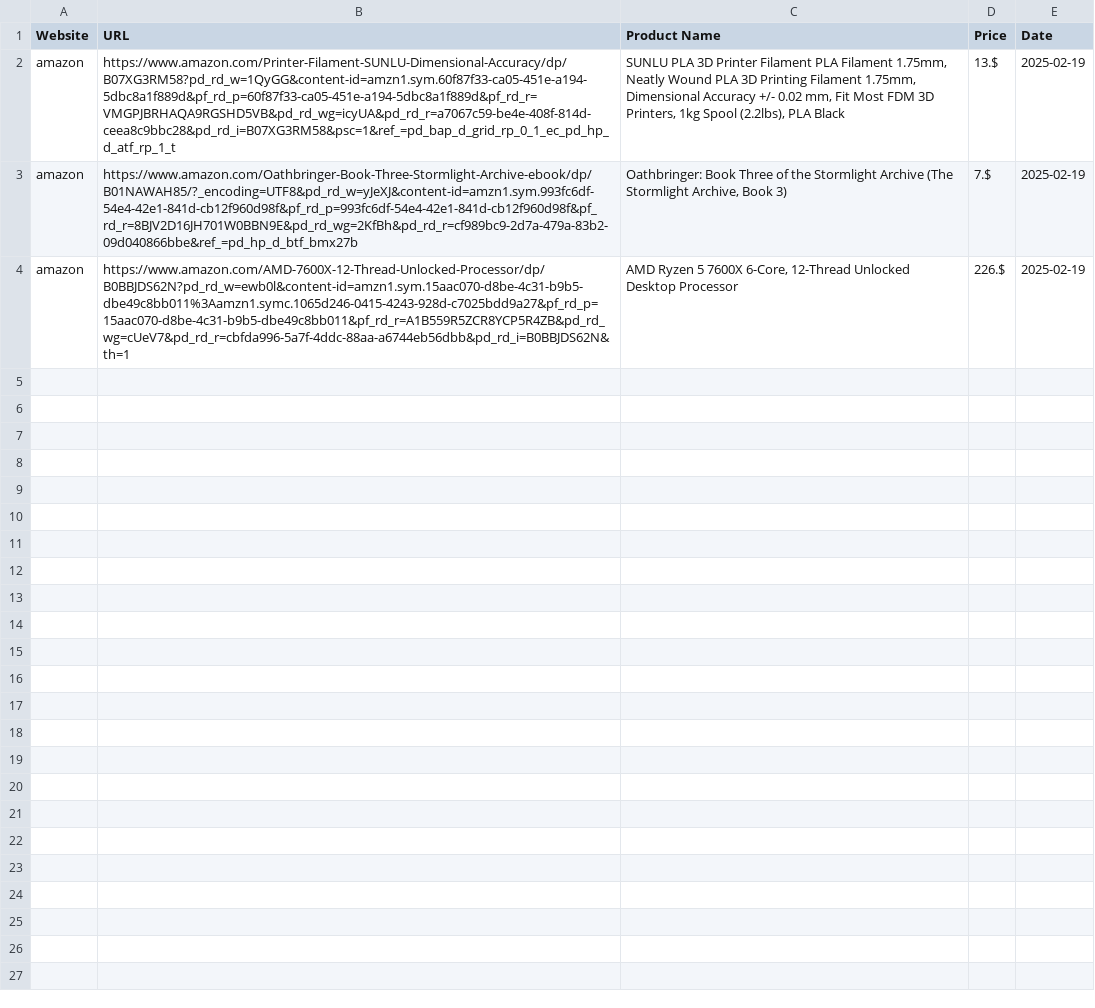
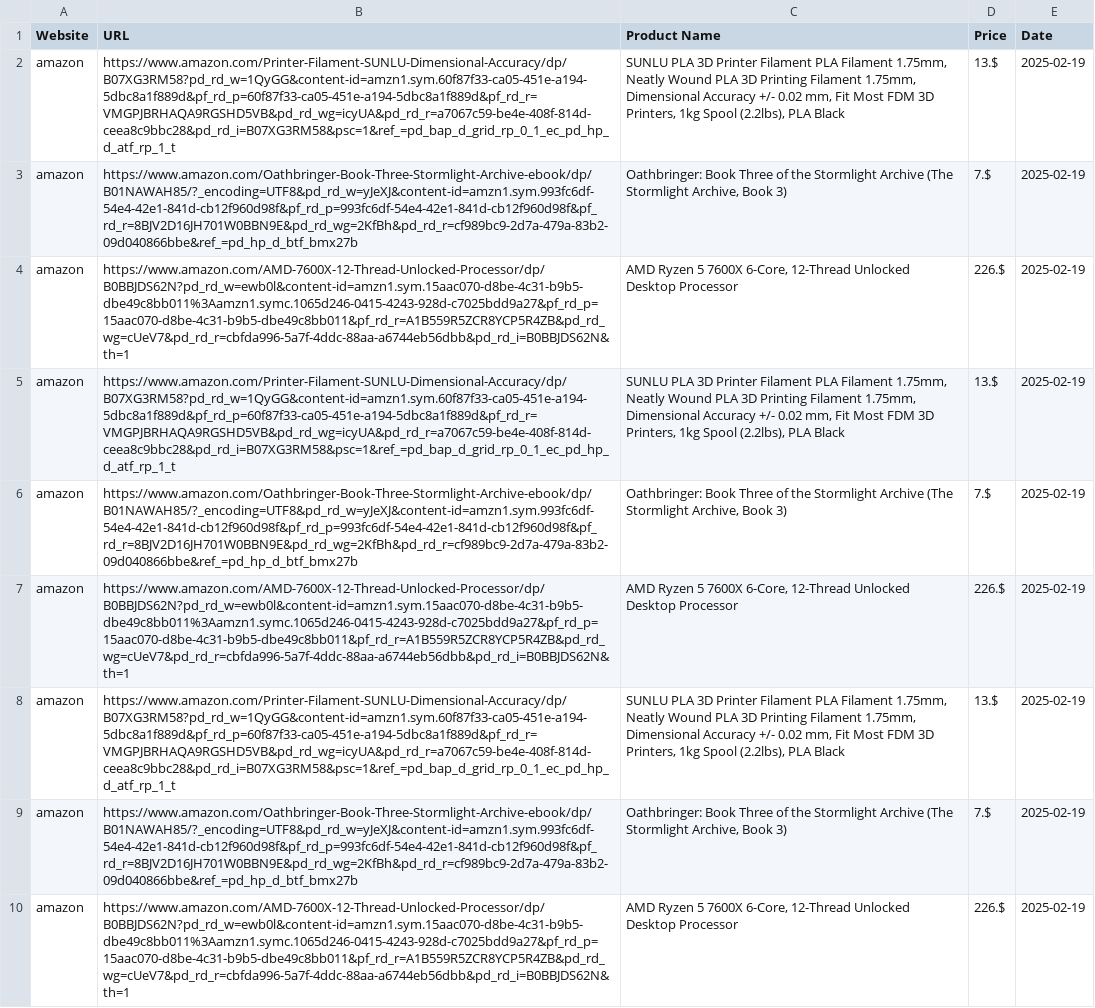
Before and after one commit to boonge100123/final_project_for_programing_with_funtion, a CSV file: scraped_data.csv, drawn as a sheet; the diff names each change by its address in the sheet, - before the commit and + after, or states it on an @@ line.

```diff
--- a/scraped_data.csv
+++ b/scraped_data.csv
+row 5: amazon | https://www.amazon.com/Printer-Filament-SUNLU-Dimensional-Accuracy/dp/B07XG3RM58?pd_rd_w=1QyGG&content-id=amzn1.sym.60f87f33-ca05-451e-a194-5dbc8a1f889d&pf_rd_p=60f87f33-ca05-451e-a194-5dbc8a1f889d&pf_rd_r=VMGPJBRHAQA9RGSHD5VB&pd_rd_wg=icyUA&pd_rd_r=a7067c59-be4e-408f-814d-ceea8c9bbc28&pd_rd_i=B07XG3RM58&psc=1&ref_=pd_bap_d_grid_rp_0_1_ec_pd_hp_d_atf_rp_1_t | SUNLU PLA 3D Printer Filament PLA Filament 1.75mm, Neatly Wound PLA 3D Printing Filament 1.75mm, Dimensional Accuracy +/- 0.02 mm, Fit Most FDM 3D Printers, 1kg Spool (2.2lbs), PLA Black | 13.$ | 2025-02-19
+row 6: amazon | https://www.amazon.com/Oathbringer-Book-Three-Stormlight-Archive-ebook/dp/B01NAWAH85/?_encoding=UTF8&pd_rd_w=yJeXJ&content-id=amzn1.sym.993fc6df-54e4-42e1-841d-cb12f960d98f&pf_rd_p=993fc6df-54e4-42e1-841d-cb12f960d98f&pf_rd_r=8BJV2D16JH701W0BBN9E&pd_rd_wg=2KfBh&pd_rd_r=cf989bc9-2d7a-479a-83b2-09d040866bbe&ref_=pd_hp_d_btf_bmx27b | Oathbringer: Book Three of the Stormlight Archive (The Stormlight Archive, Book 3) | 7.$ | 2025-02-19
+row 7: amazon | https://www.amazon.com/AMD-7600X-12-Thread-Unlocked-Processor/dp/B0BBJDS62N?pd_rd_w=ewb0l&content-id=amzn1.sym.15aac070-d8be-4c31-b9b5-dbe49c8bb011%3Aamzn1.symc.1065d246-0415-4243-928d-c7025bdd9a27&pf_rd_p=15aac070-d8be-4c31-b9b5-dbe49c8bb011&pf_rd_r=A1B559R5ZCR8YCP5R4ZB&pd_rd_wg=cUeV7&pd_rd_r=cbfda996-5a7f-4ddc-88aa-a6744eb56dbb&pd_rd_i=B0BBJDS62N&th=1 | AMD Ryzen 5 7600X 6-Core, 12-Thread Unlocked Desktop Processor | 226.$ | 2025-02-19
+row 8: amazon | https://www.amazon.com/Printer-Filament-SUNLU-Dimensional-Accuracy/dp/B07XG3RM58?pd_rd_w=1QyGG&content-id=amzn1.sym.60f87f33-ca05-451e-a194-5dbc8a1f889d&pf_rd_p=60f87f33-ca05-451e-a194-5dbc8a1f889d&pf_rd_r=VMGPJBRHAQA9RGSHD5VB&pd_rd_wg=icyUA&pd_rd_r=a7067c59-be4e-408f-814d-ceea8c9bbc28&pd_rd_i=B07XG3RM58&psc=1&ref_=pd_bap_d_grid_rp_0_1_ec_pd_hp_d_atf_rp_1_t | SUNLU PLA 3D Printer Filament PLA Filament 1.75mm, Neatly Wound PLA 3D Printing Filament 1.75mm, Dimensional Accuracy +/- 0.02 mm, Fit Most FDM 3D Printers, 1kg Spool (2.2lbs), PLA Black | 13.$ | 2025-02-19
+row 9: amazon | https://www.amazon.com/Oathbringer-Book-Three-Stormlight-Archive-ebook/dp/B01NAWAH85/?_encoding=UTF8&pd_rd_w=yJeXJ&content-id=amzn1.sym.993fc6df-54e4-42e1-841d-cb12f960d98f&pf_rd_p=993fc6df-54e4-42e1-841d-cb12f960d98f&pf_rd_r=8BJV2D16JH701W0BBN9E&pd_rd_wg=2KfBh&pd_rd_r=cf989bc9-2d7a-479a-83b2-09d040866bbe&ref_=pd_hp_d_btf_bmx27b | Oathbringer: Book Three of the Stormlight Archive (The Stormlight Archive, Book 3) | 7.$ | 2025-02-19
+row 10: amazon | https://www.amazon.com/AMD-7600X-12-Thread-Unlocked-Processor/dp/B0BBJDS62N?pd_rd_w=ewb0l&content-id=amzn1.sym.15aac070-d8be-4c31-b9b5-dbe49c8bb011%3Aamzn1.symc.1065d246-0415-4243-928d-c7025bdd9a27&pf_rd_p=15aac070-d8be-4c31-b9b5-dbe49c8bb011&pf_rd_r=A1B559R5ZCR8YCP5R4ZB&pd_rd_wg=cUeV7&pd_rd_r=cbfda996-5a7f-4ddc-88aa-a6744eb56dbb&pd_rd_i=B0BBJDS62N&th=1 | AMD Ryzen 5 7600X 6-Core, 12-Thread Unlocked Desktop Processor | 226.$ | 2025-02-19
```
Also changed, not shown: 3 other files.
